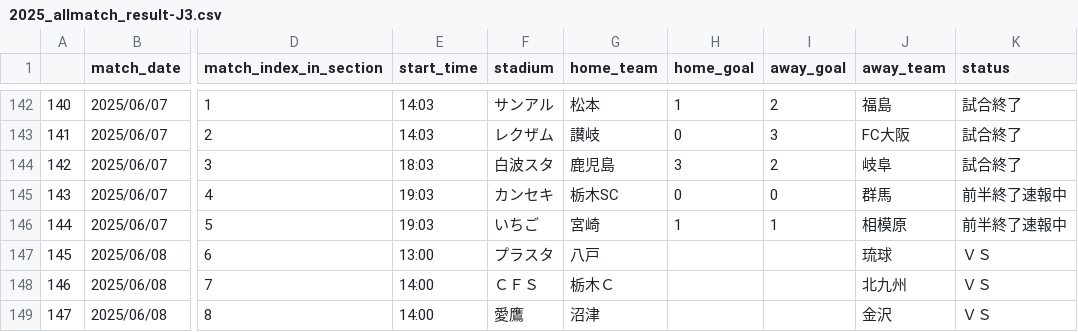
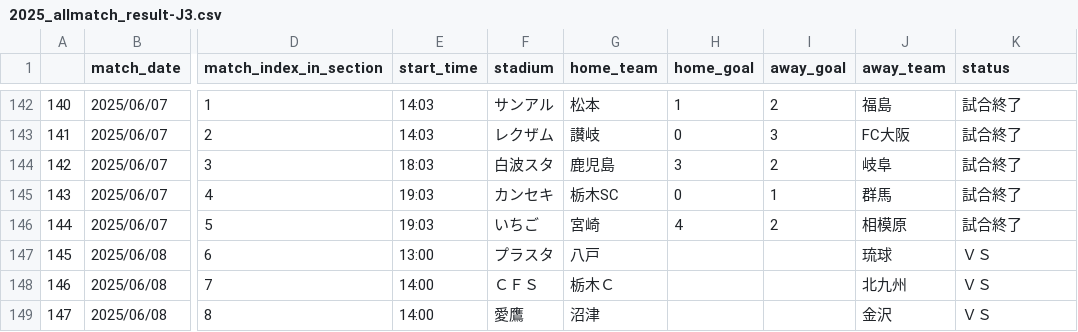
Before and after one commit to mokekuma-git/JLeague_Matches-Bar_Graph, a CSV file: docs/csv/2025_allmatch_result-J3.csv, drawn as a sheet; only a part is shown, gaps mark what is left out; the diff names each change by its address in the sheet, - before the commit and + after, or states it on an @@ line.

```diff
--- a/docs/csv/2025_allmatch_result-J3.csv
+++ b/docs/csv/2025_allmatch_result-J3.csv
-I145 (away_goal): 0
+I145 (away_goal): 1
-K145:K146 (status): 前半終了速報中
+K145:K146 (status): 試合終了
-H146 (home_goal): 1
+H146 (home_goal): 4
-I146 (away_goal): 1
+I146 (away_goal): 2
```
Also changed, not shown: docs/csv/csv_timestamp.csv.
